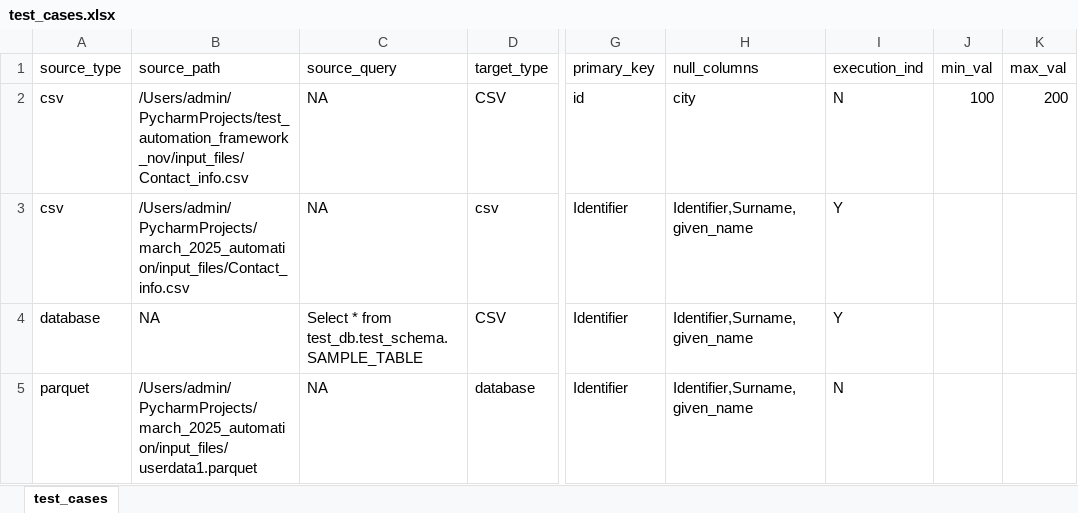
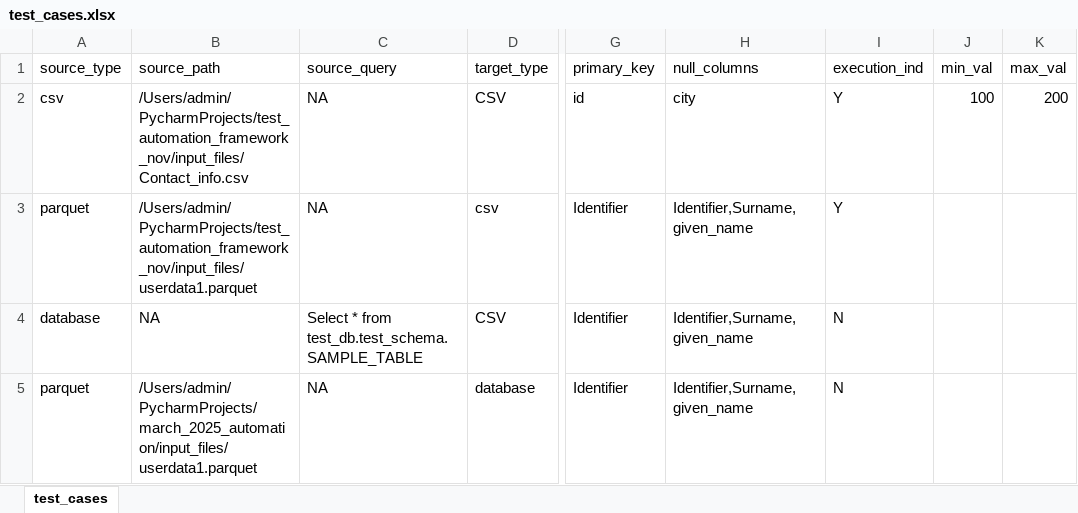
Before and after one commit to ksreenivasulu443/test_automation_framework_nov, an Excel workbook: configs/test_cases.xlsx, sheet test_cases, drawn as a sheet; only a part is shown, gaps mark what is left out; values as stored, in another font and other column widths than the file's, no borders; the diff names each change by its address in the sheet, - before the commit and + after, or states it on an @@ line.

```diff
--- a/configs/test_cases.xlsx (sheet test_cases)
+++ b/configs/test_cases.xlsx (sheet test_cases)
-I2 (execution_ind): N
+I2 (execution_ind): Y
-A3 (source_type): csv
+A3 (source_type): parquet
-B3 (source_path): /Users/admin/PycharmProjects/march_2025_automation/input_files/Contact_info.csv
+B3 (source_path): /Users/admin/PycharmProjects/test_automation_framework_nov/input_files/userdata1.parquet
-I4 (execution_ind): Y
+I4 (execution_ind): N
```
Also changed, not shown: 2 other files.
